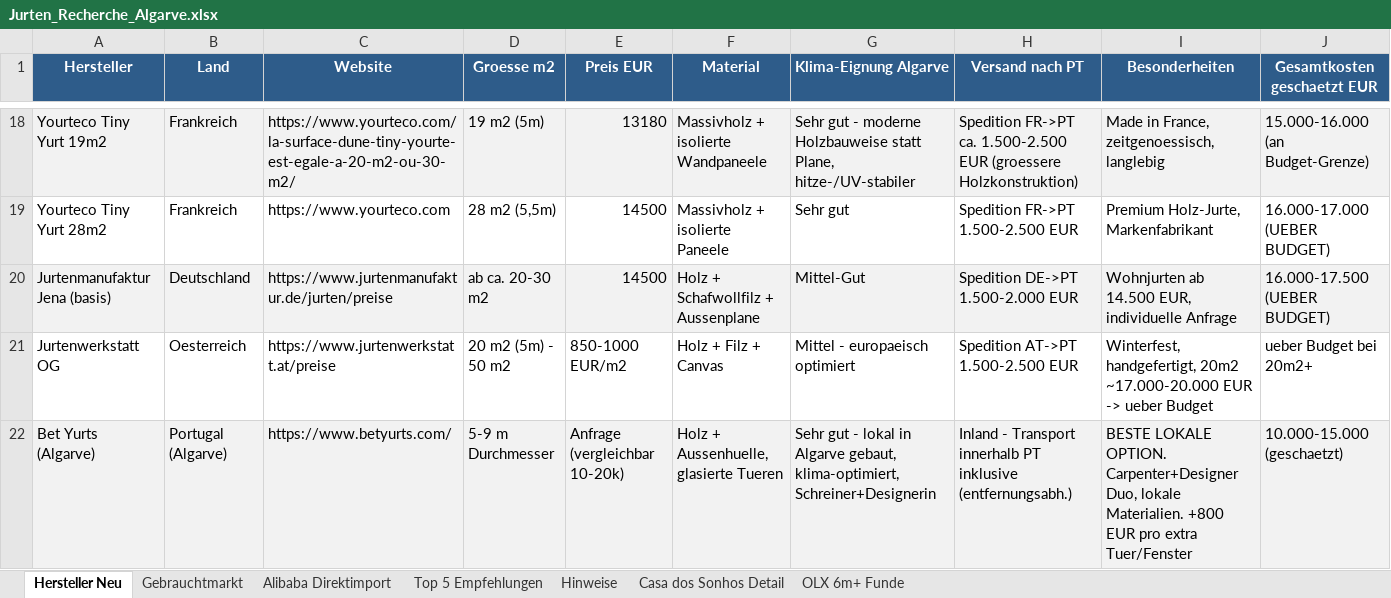
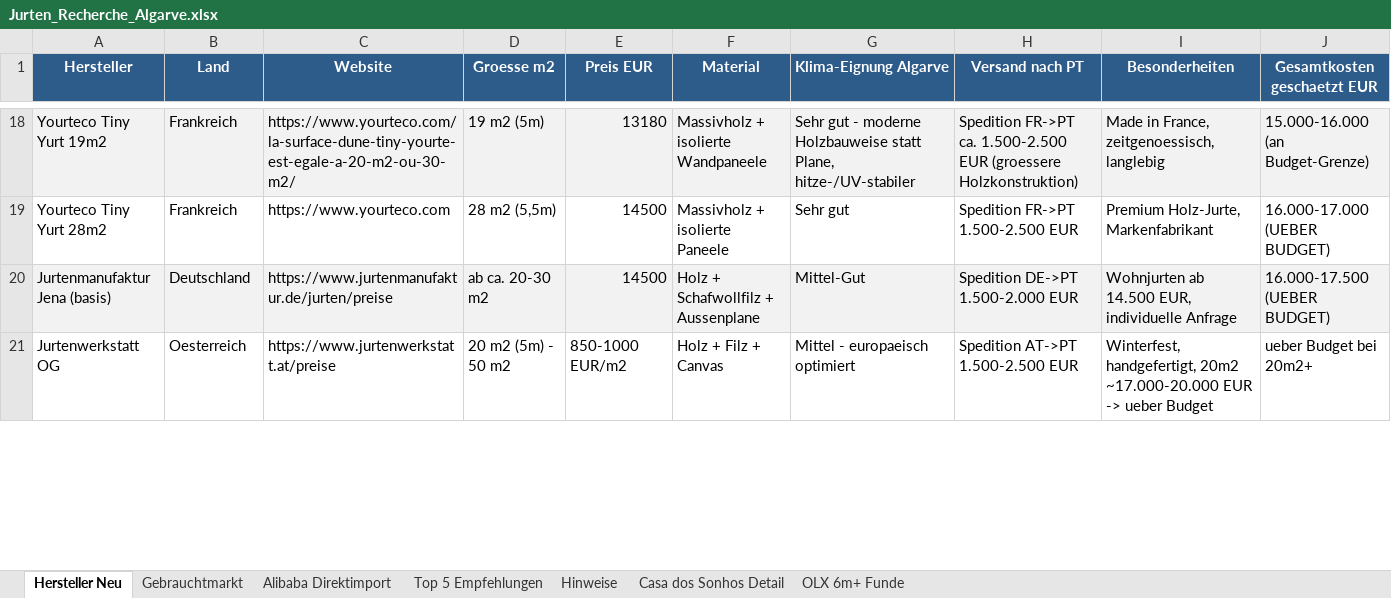
Before and after one commit to SynerGrow/Jurte, an Excel workbook: Jurten_Recherche_Algarve.xlsx, sheet Hersteller Neu, drawn as a sheet; only a part is shown, gaps mark what is left out; values as stored, in another font and other column widths than the file's, no borders; removed rows and columns are numbered as before the commit, all else as after; the diff covers the shown part only; the diff names each change by its address in the sheet, - before the commit and + after, or states it on an @@ line.

```diff
--- a/Jurten_Recherche_Algarve.xlsx (sheet Hersteller Neu)
+++ b/Jurten_Recherche_Algarve.xlsx (sheet Hersteller Neu)
-row 22: Bet Yurts (Algarve) | Portugal (Algarve) | https://www.betyurts.com/ | 5-9 m Durchmesser | Anfrage (vergleichbar 10-20k) | Holz + Aussenhuelle, glasierte Tueren | Sehr gut - lokal in Algarve gebaut, klima-optimiert, Schreiner+Designerin | Inland - Transport innerhalb PT inklusive (entfernungsabh.) | BESTE LOKALE OPTION. Carpenter+Designer Duo, lokale Materialien. +800 EUR pro extra Tuer/Fenster | 10.000-15.000 (geschaetzt)
```
Also changed, not shown: 3 added rows elsewhere in this sheet, 1 other file.
